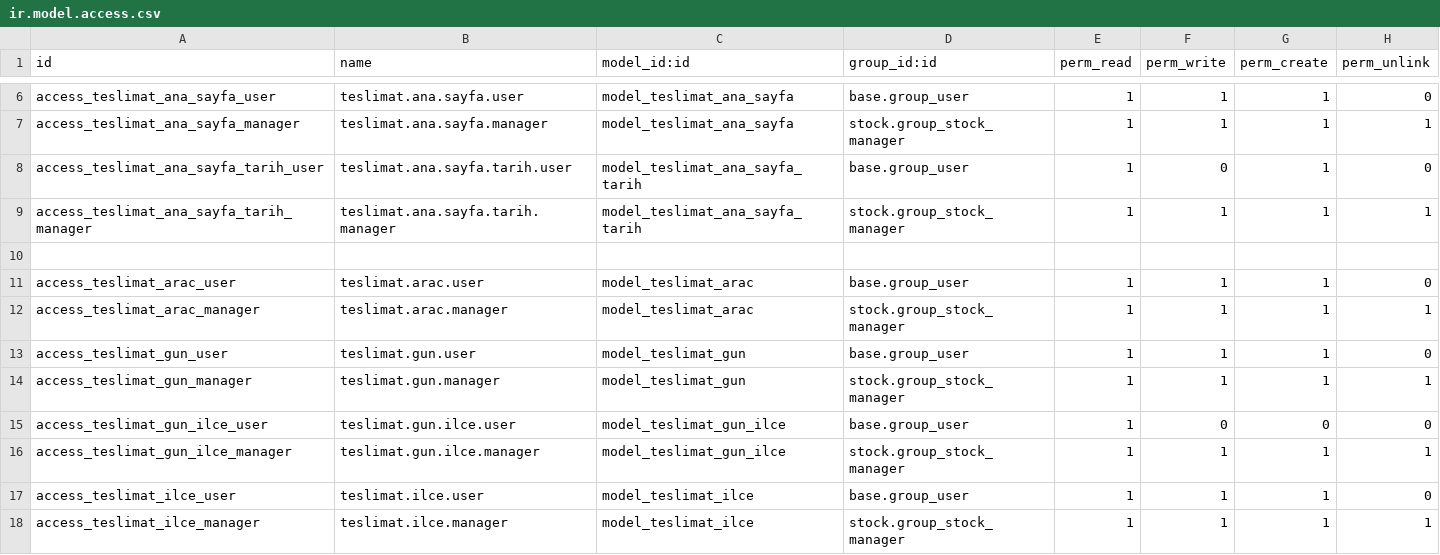
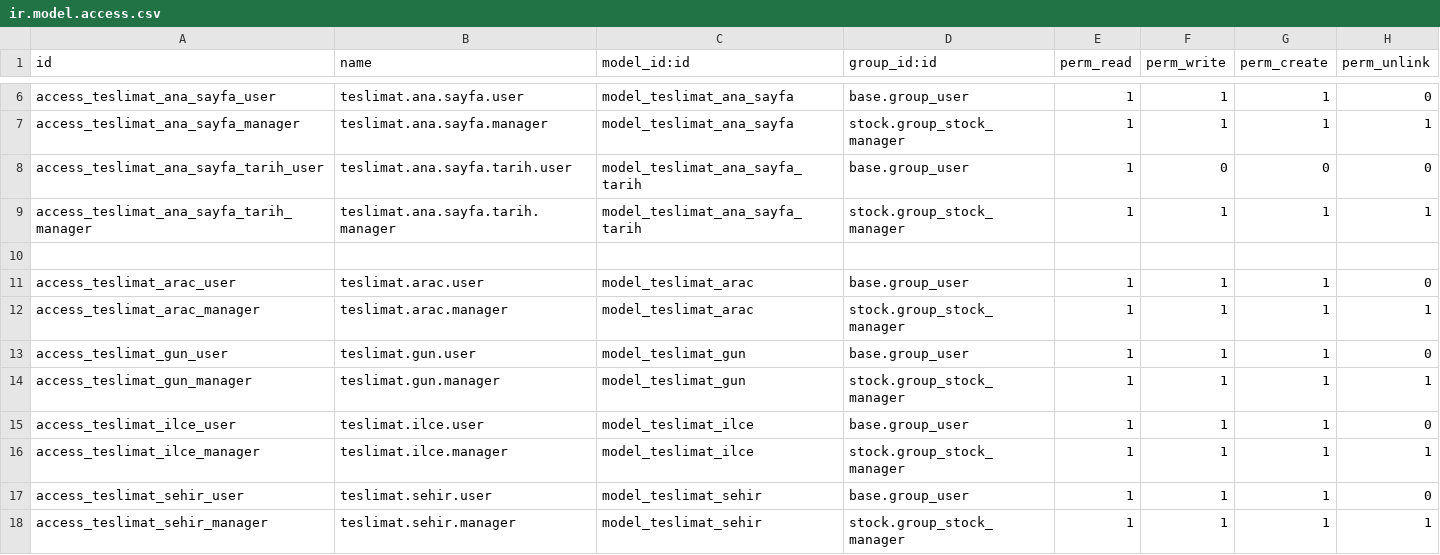
Before and after one commit to toftamars/Teslimat_Planlama, a CSV file: teslimat_planlama/security/ir.model.access.csv, drawn as a sheet; only a part is shown, gaps mark what is left out; the shorter side is filled out with more unchanged rows.

```diff
--- a/teslimat_planlama/security/ir.model.access.csv
+++ b/teslimat_planlama/security/ir.model.access.csv
@@ -7,3 +7,3 @@ access_teslimat_ana_sayfa_user,teslimat.ana.sayfa.user,model_teslimat_ana_sayfa,
 access_teslimat_ana_sayfa_manager,teslimat.ana.sayfa.manager,model_teslimat_ana_sayfa,stock.group_stock_manager,1,1,1,1
-access_teslimat_ana_sayfa_tarih_user,teslimat.ana.sayfa.tarih.user,model_teslimat_ana_sayfa_tarih,base.group_user,1,0,1,0
+access_teslimat_ana_sayfa_tarih_user,teslimat.ana.sayfa.tarih.user,model_teslimat_ana_sayfa_tarih,base.group_user,1,0,0,0
 access_teslimat_ana_sayfa_tarih_manager,teslimat.ana.sayfa.tarih.manager,model_teslimat_ana_sayfa_tarih,stock.group_stock_manager,1,1,1,1
@@ -14,4 +14,2 @@ access_teslimat_gun_user,teslimat.gun.user,model_teslimat_gun,base.group_user,1,
 access_teslimat_gun_manager,teslimat.gun.manager,model_teslimat_gun,stock.group_stock_manager,1,1,1,1
-access_teslimat_gun_ilce_user,teslimat.gun.ilce.user,model_teslimat_gun_ilce,base.group_user,1,0,0,0
-access_teslimat_gun_ilce_manager,teslimat.gun.ilce.manager,model_teslimat_gun_ilce,stock.group_stock_manager,1,1,1,1
 access_teslimat_ilce_user,teslimat.ilce.user,model_teslimat_ilce,base.group_user,1,1,1,0
```
Also changed, not shown: 10 other files.
